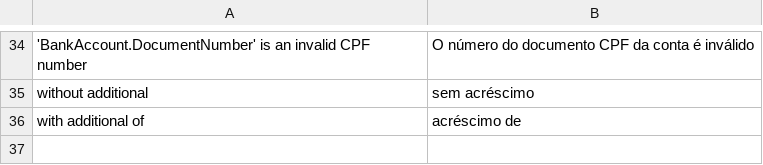
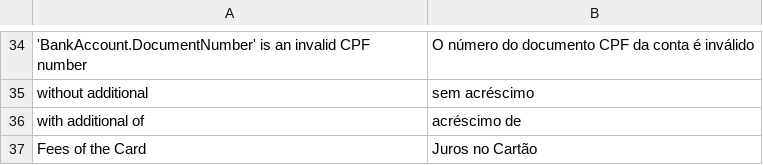
Before and after one commit to webjump/magento2-module-braspag-webkul, a CSV file: i18n/pt_BR.csv, drawn as a sheet; only a part is shown, gaps mark what is left out.

Commit message:
OBRA-1093: [Cartão com Juros] Minha conta

```diff
--- a/i18n/pt_BR.csv
+++ b/i18n/pt_BR.csv
@@ -36 +36,2 @@
 "with additional of", "acréscimo de"
+"Fees of the Card","Juros no Cartão"
```
Also changed, not shown: 3 other files.
